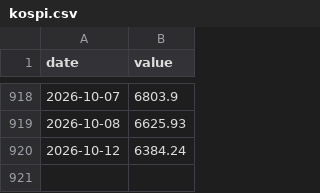
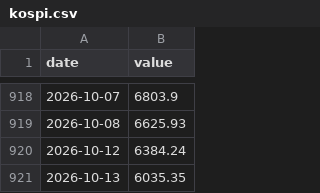
Before and after one commit to Alpha-Crew-Labs/Valkyrie-Odin, a CSV file: prototype/valkyrie-v4/data/00_RAW/kospi.csv, drawn as a sheet; only a part is shown, gaps mark what is left out; the diff names each change by its address in the sheet, - before the commit and + after, or states it on an @@ line.

```diff
--- a/prototype/valkyrie-v4/data/00_RAW/kospi.csv
+++ b/prototype/valkyrie-v4/data/00_RAW/kospi.csv
+row 921: 2026-10-13 | 6035.35
```
Also changed, not shown: prototype/valkyrie-v4/data/00_RAW/bok_rate.csv, prototype/valkyrie-v4/data/00_RAW/corp_aa3.csv, 4 other files.
